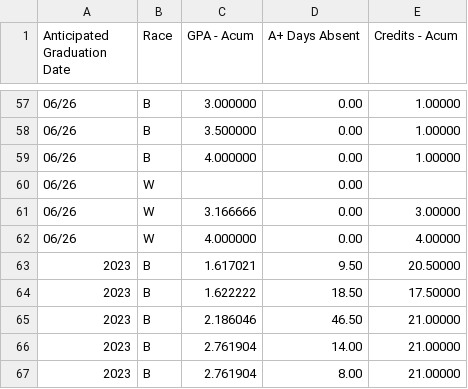
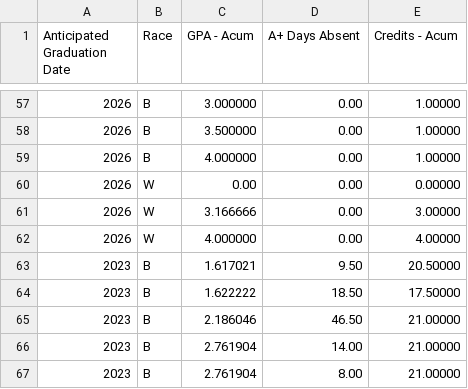
Before and after one commit to jarrodsims/608--mod6, a CSV file: engineeringstudentdata.csv, drawn as a sheet; only a part is shown, gaps mark what is left out; the diff covers the shown part only.

```diff
--- a/engineeringstudentdata.csv
+++ b/engineeringstudentdata.csv
@@ -57,6 +57,6 @@ Anticipated Graduation Date,Race,GPA - Acum, A+ Days Absent,Credits - Acum
-06/26,B,3.000000,0.00,1.00000
-06/26,B,3.500000,0.00,1.00000
-06/26,B,4.000000,0.00,1.00000
-06/26,W,,0.00,
-06/26,W,3.166666,0.00,3.00000
-06/26,W,4.000000,0.00,4.00000
+2026,"B",3.000000,0.00,1.00000
+2026,"B",3.500000,0.00,1.00000
+2026,"B",4.000000,0.00,1.00000
+2026,"W",0.00,0.00,0.00000
+2026,"W",3.166666,0.00,3.00000
+2026,"W",4.000000,0.00,4.00000
```
Also changed, not shown: 3 added rows, 3 removed rows and 52 edited cells elsewhere in this file, 2 other files.
